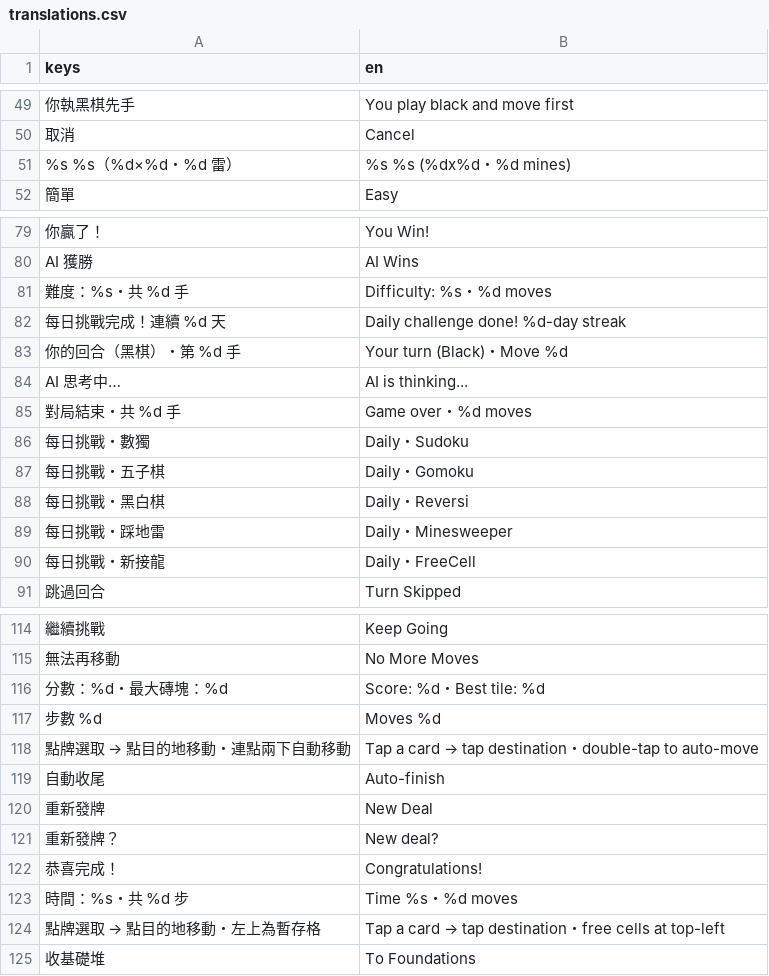
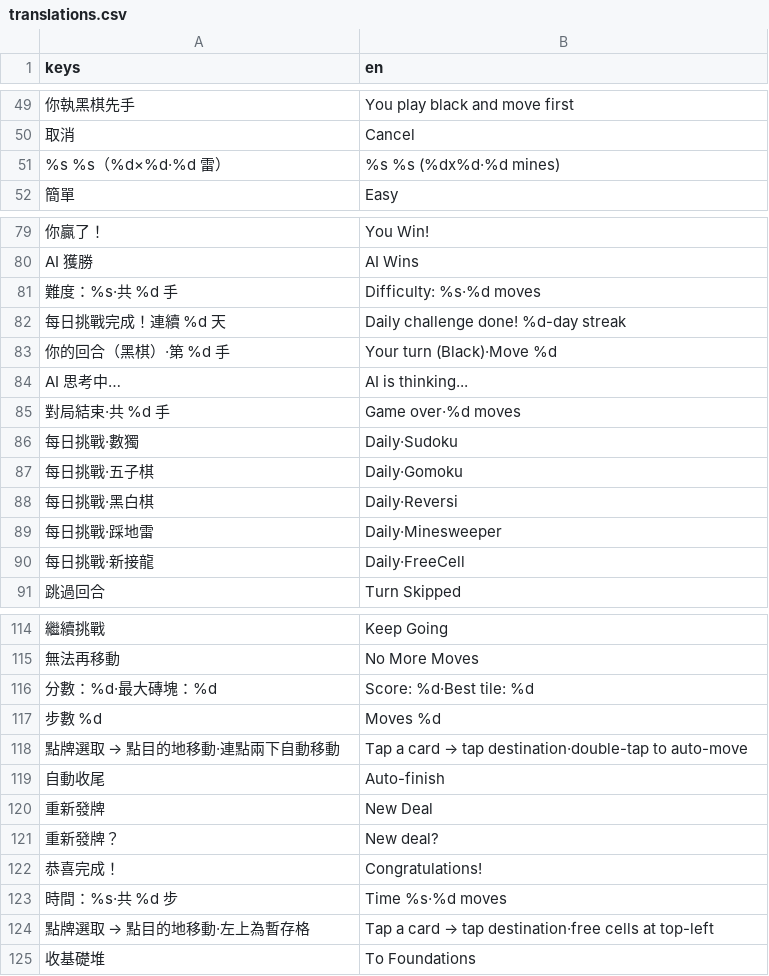
Before and after one commit to bny0829/BrainTraining, a CSV file: i18n/translations.csv, drawn as a sheet; only a part is shown, gaps mark what is left out; the diff covers the shown part only; the diff names each change by its address in the sheet, - before the commit and + after, or states it on an @@ line.

```diff
--- a/i18n/translations.csv
+++ b/i18n/translations.csv
-A51 (keys): %s %s（%d×%d・%d 雷）
+A51 (keys): %s %s（%d×%d·%d 雷）
-B51 (en): %s %s (%dx%d・%d mines)
+B51 (en): %s %s (%dx%d·%d mines)
-A81 (keys): 難度：%s・共 %d 手
+A81 (keys): 難度：%s·共 %d 手
-B81 (en): Difficulty: %s・%d moves
+B81 (en): Difficulty: %s·%d moves
-A83 (keys): 你的回合（黑棋）・第 %d 手
+A83 (keys): 你的回合（黑棋）·第 %d 手
-B83 (en): Your turn (Black)・Move %d
+B83 (en): Your turn (Black)·Move %d
-A85 (keys): 對局結束・共 %d 手
+A85 (keys): 對局結束·共 %d 手
-B85 (en): Game over・%d moves
+B85 (en): Game over·%d moves
-A86 (keys): 每日挑戰・數獨
+A86 (keys): 每日挑戰·數獨
-B86 (en): Daily・Sudoku
+B86 (en): Daily·Sudoku
-A87 (keys): 每日挑戰・五子棋
+A87 (keys): 每日挑戰·五子棋
-B87 (en): Daily・Gomoku
+B87 (en): Daily·Gomoku
-A88 (keys): 每日挑戰・黑白棋
+A88 (keys): 每日挑戰·黑白棋
-B88 (en): Daily・Reversi
+B88 (en): Daily·Reversi
-A89 (keys): 每日挑戰・踩地雷
+A89 (keys): 每日挑戰·踩地雷
-B89 (en): Daily・Minesweeper
+B89 (en): Daily·Minesweeper
-A90 (keys): 每日挑戰・新接龍
+A90 (keys): 每日挑戰·新接龍
-B90 (en): Daily・FreeCell
+B90 (en): Daily·FreeCell
-A116 (keys): 分數：%d・最大磚塊：%d
+A116 (keys): 分數：%d·最大磚塊：%d
-B116 (en): Score: %d・Best tile: %d
+B116 (en): Score: %d·Best tile: %d
@@ A118 (keys): 點牌選取 → 點目的地移動・連點兩下自動移動 → 點牌選取 → 點目的地移動·連點兩下自動移動 @@
-B118 (en): …→ tap destination・double-tap to auto-move
+B118 (en): …→ tap destination·double-tap to auto-move
-A123 (keys): 時間：%s・共 %d 步
+A123 (keys): 時間：%s·共 %d 步
-B123 (en): Time %s・%d moves
+B123 (en): Time %s·%d moves
@@ A124 (keys): 點牌選取 → 點目的地移動・左上為暫存格 → 點牌選取 → 點目的地移動·左上為暫存格 @@
-B124 (en): …→ tap destination・free cells at…
+B124 (en): …→ tap destination·free cells at…
```
Also changed, not shown: 16 edited cells elsewhere in this file, 14 other files.
